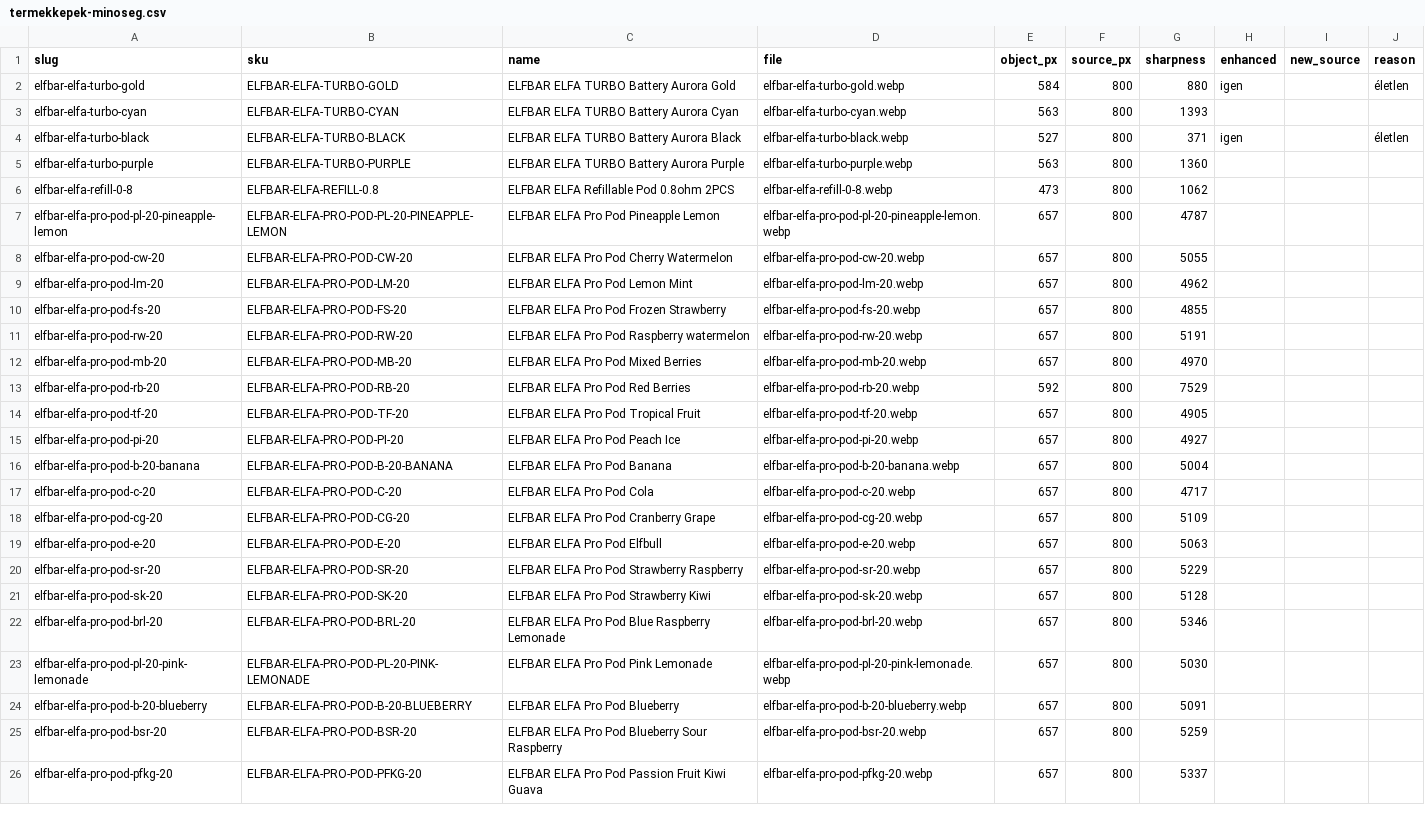
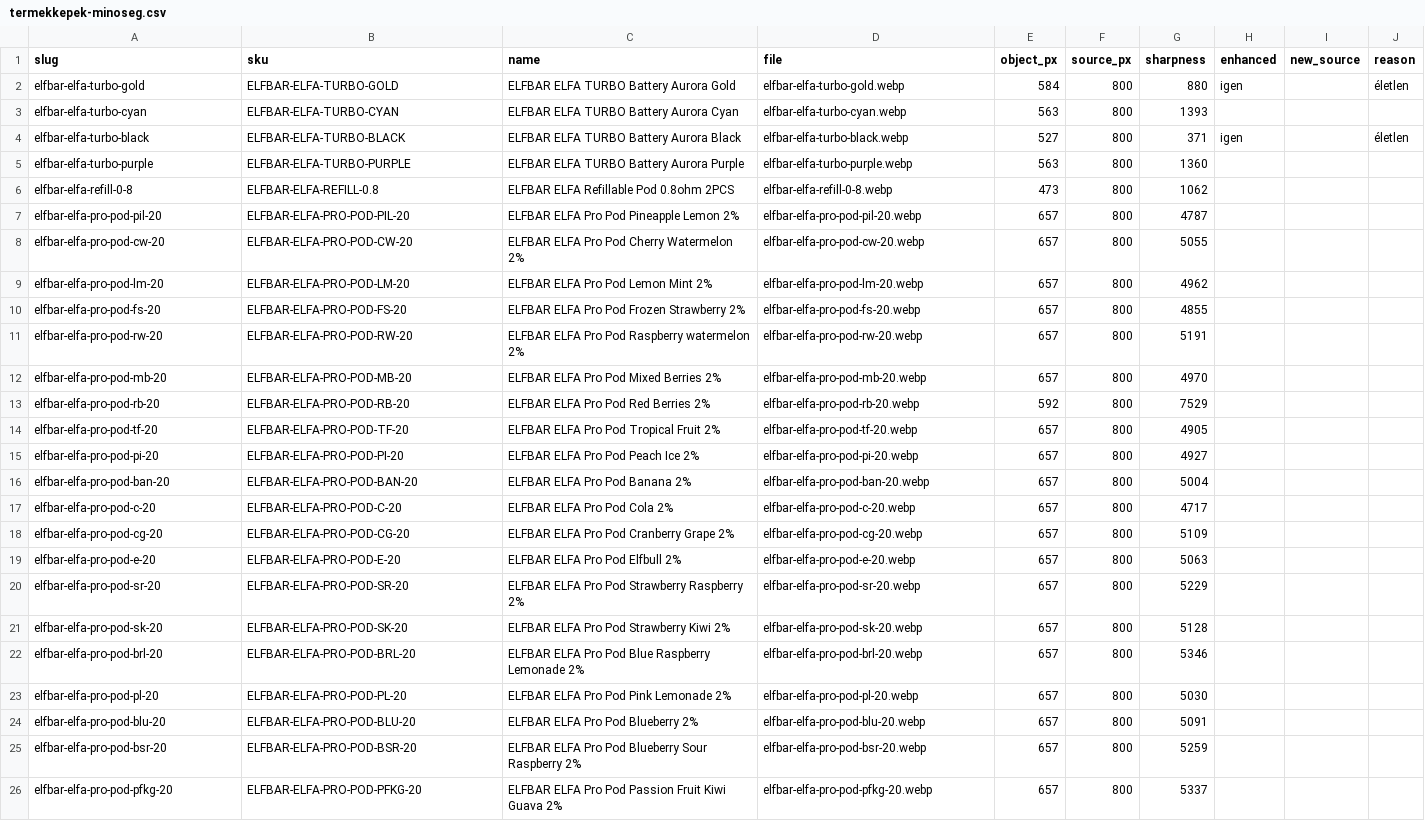
Before and after one commit to aronritok-sketch/frstvp, a CSV file: prototype/csv/termekkepek-minoseg.csv, drawn as a sheet; only a part is shown; the diff covers the shown part only.

```diff
--- a/prototype/csv/termekkepek-minoseg.csv
+++ b/prototype/csv/termekkepek-minoseg.csv
@@ -6,21 +6,21 @@ elfbar-elfa-turbo-purple,ELFBAR-ELFA-TURBO-PURPLE,ELFBAR ELFA TURBO Battery Auro
 elfbar-elfa-refill-0-8,ELFBAR-ELFA-REFILL-0.8,ELFBAR ELFA Refillable Pod 0.8ohm 2PCS,elfbar-elfa-refill-0-8.webp,473,800,1062,,,
-elfbar-elfa-pro-pod-pl-20-pineapple-lemon,ELFBAR-ELFA-PRO-POD-PL-20-PINEAPPLE-LEMON,ELFBAR ELFA Pro Pod Pineapple Lemon,elfbar-elfa-pro-pod-pl-20-pineapple-lemon.webp,657,800,4787,,,
-elfbar-elfa-pro-pod-cw-20,ELFBAR-ELFA-PRO-POD-CW-20,ELFBAR ELFA Pro Pod Cherry Watermelon,elfbar-elfa-pro-pod-cw-20.webp,657,800,5055,,,
-elfbar-elfa-pro-pod-lm-20,ELFBAR-ELFA-PRO-POD-LM-20,ELFBAR ELFA Pro Pod Lemon Mint,elfbar-elfa-pro-pod-lm-20.webp,657,800,4962,,,
-elfbar-elfa-pro-pod-fs-20,ELFBAR-ELFA-PRO-POD-FS-20,ELFBAR ELFA Pro Pod Frozen Strawberry,elfbar-elfa-pro-pod-fs-20.webp,657,800,4855,,,
-elfbar-elfa-pro-pod-rw-20,ELFBAR-ELFA-PRO-POD-RW-20,ELFBAR ELFA Pro Pod Raspberry watermelon,elfbar-elfa-pro-pod-rw-20.webp,657,800,5191,,,
-elfbar-elfa-pro-pod-mb-20,ELFBAR-ELFA-PRO-POD-MB-20,ELFBAR ELFA Pro Pod Mixed Berries,elfbar-elfa-pro-pod-mb-20.webp,657,800,4970,,,
-elfbar-elfa-pro-pod-rb-20,ELFBAR-ELFA-PRO-POD-RB-20,ELFBAR ELFA Pro Pod Red Berries,elfbar-elfa-pro-pod-rb-20.webp,592,800,7529,,,
-elfbar-elfa-pro-pod-tf-20,ELFBAR-ELFA-PRO-POD-TF-20,ELFBAR ELFA Pro Pod Tropical Fruit,elfbar-elfa-pro-pod-tf-20.webp,657,800,4905,,,
-elfbar-elfa-pro-pod-pi-20,ELFBAR-ELFA-PRO-POD-PI-20,ELFBAR ELFA Pro Pod Peach Ice,elfbar-elfa-pro-pod-pi-20.webp,657,800,4927,,,
-elfbar-elfa-pro-pod-b-20-banana,ELFBAR-ELFA-PRO-POD-B-20-BANANA,ELFBAR ELFA Pro Pod Banana,elfbar-elfa-pro-pod-b-20-banana.webp,657,800,5004,,,
-elfbar-elfa-pro-pod-c-20,ELFBAR-ELFA-PRO-POD-C-20,ELFBAR ELFA Pro Pod Cola,elfbar-elfa-pro-pod-c-20.webp,657,800,4717,,,
-elfbar-elfa-pro-pod-cg-20,ELFBAR-ELFA-PRO-POD-CG-20,ELFBAR ELFA Pro Pod Cranberry Grape,elfbar-elfa-pro-pod-cg-20.webp,657,800,5109,,,
-elfbar-elfa-pro-pod-e-20,ELFBAR-ELFA-PRO-POD-E-20,ELFBAR ELFA Pro Pod Elfbull,elfbar-elfa-pro-pod-e-20.webp,657,800,5063,,,
-elfbar-elfa-pro-pod-sr-20,ELFBAR-ELFA-PRO-POD-SR-20,ELFBAR ELFA Pro Pod Strawberry Raspberry,elfbar-elfa-pro-pod-sr-20.webp,657,800,5229,,,
-elfbar-elfa-pro-pod-sk-20,ELFBAR-ELFA-PRO-POD-SK-20,ELFBAR ELFA Pro Pod Strawberry Kiwi,elfbar-elfa-pro-pod-sk-20.webp,657,800,5128,,,
-elfbar-elfa-pro-pod-brl-20,ELFBAR-ELFA-PRO-POD-BRL-20,ELFBAR ELFA Pro Pod Blue Raspberry Lemonade,elfbar-elfa-pro-pod-brl-20.webp,657,800,5346,,,
-elfbar-elfa-pro-pod-pl-20-pink-lemonade,ELFBAR-ELFA-PRO-POD-PL-20-PINK-LEMONADE,ELFBAR ELFA Pro Pod Pink Lemonade,elfbar-elfa-pro-pod-pl-20-pink-lemonade.webp,657,800,5030,,,
-elfbar-elfa-pro-pod-b-20-blueberry,ELFBAR-ELFA-PRO-POD-B-20-BLUEBERRY,ELFBAR ELFA Pro Pod Blueberry,elfbar-elfa-pro-pod-b-20-blueberry.webp,657,800,5091,,,
-elfbar-elfa-pro-pod-bsr-20,ELFBAR-ELFA-PRO-POD-BSR-20,ELFBAR ELFA Pro Pod Blueberry Sour Raspberry,elfbar-elfa-pro-pod-bsr-20.webp,657,800,5259,,,
-elfbar-elfa-pro-pod-pfkg-20,ELFBAR-ELFA-PRO-POD-PFKG-20,ELFBAR ELFA Pro Pod Passion Fruit Kiwi Guava,elfbar-elfa-pro-pod-pfkg-20.webp,657,800,5337,,,
+elfbar-elfa-pro-pod-pil-20,ELFBAR-ELFA-PRO-POD-PIL-20,ELFBAR ELFA Pro Pod Pineapple Lemon 2%,elfbar-elfa-pro-pod-pil-20.webp,657,800,4787,,,
+elfbar-elfa-pro-pod-cw-20,ELFBAR-ELFA-PRO-POD-CW-20,ELFBAR ELFA Pro Pod Cherry Watermelon 2%,elfbar-elfa-pro-pod-cw-20.webp,657,800,5055,,,
+elfbar-elfa-pro-pod-lm-20,ELFBAR-ELFA-PRO-POD-LM-20,ELFBAR ELFA Pro Pod Lemon Mint 2%,elfbar-elfa-pro-pod-lm-20.webp,657,800,4962,,,
+elfbar-elfa-pro-pod-fs-20,ELFBAR-ELFA-PRO-POD-FS-20,ELFBAR ELFA Pro Pod Frozen Strawberry 2%,elfbar-elfa-pro-pod-fs-20.webp,657,800,4855,,,
+elfbar-elfa-pro-pod-rw-20,ELFBAR-ELFA-PRO-POD-RW-20,ELFBAR ELFA Pro Pod Raspberry watermelon 2%,elfbar-elfa-pro-pod-rw-20.webp,657,800,5191,,,
+elfbar-elfa-pro-pod-mb-20,ELFBAR-ELFA-PRO-POD-MB-20,ELFBAR ELFA Pro Pod Mixed Berries 2%,elfbar-elfa-pro-pod-mb-20.webp,657,800,4970,,,
+elfbar-elfa-pro-pod-rb-20,ELFBAR-ELFA-PRO-POD-RB-20,ELFBAR ELFA Pro Pod Red Berries 2%,elfbar-elfa-pro-pod-rb-20.webp,592,800,7529,,,
+elfbar-elfa-pro-pod-tf-20,ELFBAR-ELFA-PRO-POD-TF-20,ELFBAR ELFA Pro Pod Tropical Fruit 2%,elfbar-elfa-pro-pod-tf-20.webp,657,800,4905,,,
+elfbar-elfa-pro-pod-pi-20,ELFBAR-ELFA-PRO-POD-PI-20,ELFBAR ELFA Pro Pod Peach Ice 2%,elfbar-elfa-pro-pod-pi-20.webp,657,800,4927,,,
+elfbar-elfa-pro-pod-ban-20,ELFBAR-ELFA-PRO-POD-BAN-20,ELFBAR ELFA Pro Pod Banana 2%,elfbar-elfa-pro-pod-ban-20.webp,657,800,5004,,,
+elfbar-elfa-pro-pod-c-20,ELFBAR-ELFA-PRO-POD-C-20,ELFBAR ELFA Pro Pod Cola 2%,elfbar-elfa-pro-pod-c-20.webp,657,800,4717,,,
+elfbar-elfa-pro-pod-cg-20,ELFBAR-ELFA-PRO-POD-CG-20,ELFBAR ELFA Pro Pod Cranberry Grape 2%,elfbar-elfa-pro-pod-cg-20.webp,657,800,5109,,,
+elfbar-elfa-pro-pod-e-20,ELFBAR-ELFA-PRO-POD-E-20,ELFBAR ELFA Pro Pod Elfbull 2%,elfbar-elfa-pro-pod-e-20.webp,657,800,5063,,,
+elfbar-elfa-pro-pod-sr-20,ELFBAR-ELFA-PRO-POD-SR-20,ELFBAR ELFA Pro Pod Strawberry Raspberry 2%,elfbar-elfa-pro-pod-sr-20.webp,657,800,5229,,,
+elfbar-elfa-pro-pod-sk-20,ELFBAR-ELFA-PRO-POD-SK-20,ELFBAR ELFA Pro Pod Strawberry Kiwi 2%,elfbar-elfa-pro-pod-sk-20.webp,657,800,5128,,,
+elfbar-elfa-pro-pod-brl-20,ELFBAR-ELFA-PRO-POD-BRL-20,ELFBAR ELFA Pro Pod Blue Raspberry Lemonade 2%,elfbar-elfa-pro-pod-brl-20.webp,657,800,5346,,,
+elfbar-elfa-pro-pod-pl-20,ELFBAR-ELFA-PRO-POD-PL-20,ELFBAR ELFA Pro Pod Pink Lemonade 2%,elfbar-elfa-pro-pod-pl-20.webp,657,800,5030,,,
+elfbar-elfa-pro-pod-blu-20,ELFBAR-ELFA-PRO-POD-BLU-20,ELFBAR ELFA Pro Pod Blueberry 2%,elfbar-elfa-pro-pod-blu-20.webp,657,800,5091,,,
+elfbar-elfa-pro-pod-bsr-20,ELFBAR-ELFA-PRO-POD-BSR-20,ELFBAR ELFA Pro Pod Blueberry Sour Raspberry 2%,elfbar-elfa-pro-pod-bsr-20.webp,657,800,5259,,,
+elfbar-elfa-pro-pod-pfkg-20,ELFBAR-ELFA-PRO-POD-PFKG-20,ELFBAR ELFA Pro Pod Passion Fruit Kiwi Guava 2%,elfbar-elfa-pro-pod-pfkg-20.webp,657,800,5337,,,
```
Also changed, not shown: 77 edited cells elsewhere in this file, prototype/csv/firstvape-termekimport-sablon.csv, prototype/csv/kategoria-osszerendeles.csv, 51 other files.
